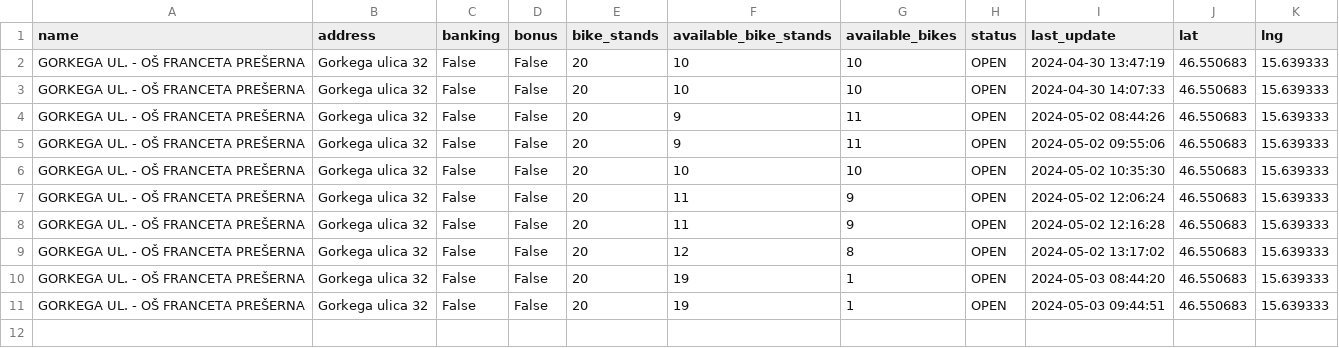
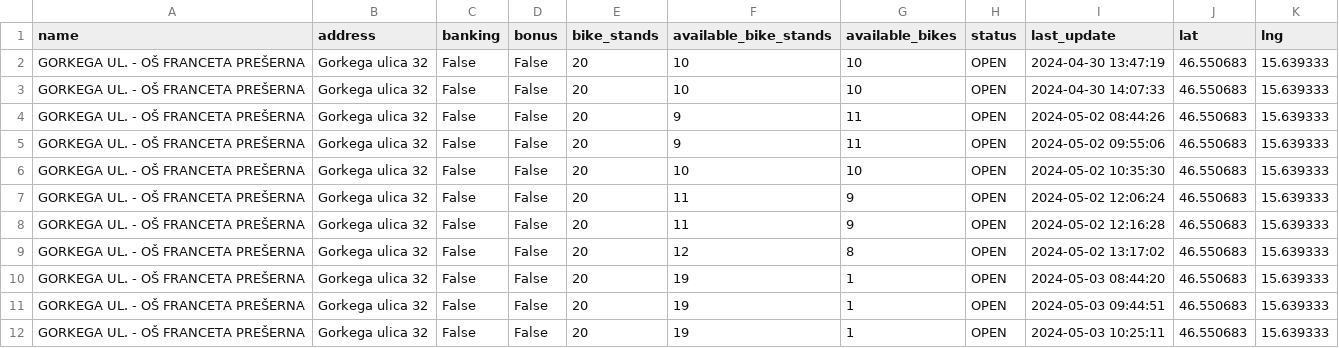
Before and after one commit to sustertine/mbajk-api, a CSV file: data/raw/mbajk/GORKEGA UL. - OŠ FRANCETA PREŠERNA.csv, drawn as a sheet; the diff names each change by its address in the sheet, - before the commit and + after, or states it on an @@ line.

```diff
--- a/data/raw/mbajk/GORKEGA UL. - OŠ FRANCETA PREŠERNA.csv
+++ b/data/raw/mbajk/GORKEGA UL. - OŠ FRANCETA PREŠERNA.csv
+row 12: GORKEGA UL. - OŠ FRANCETA PREŠERNA | Gorkega ulica 32 | False | False | 20 | 19 | 1 | OPEN | 2024-05-03 10:25:11 | 46.550683 | 15.639333
```
Also changed, not shown: data/raw/mbajk/GOSPOSVETSKA C. - TURNERJEVA UL..csv, data/raw/mbajk/NICEHASH - C. PROLETARSKIH BRIGAD.csv, 26 other files.
